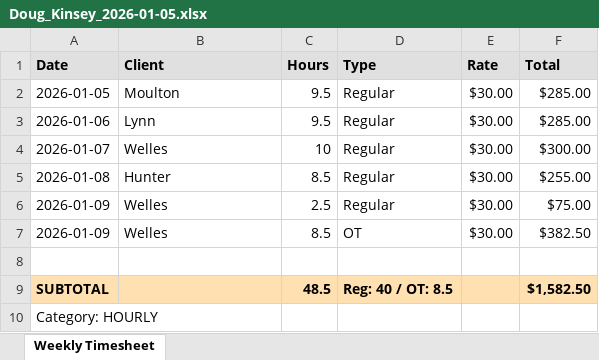
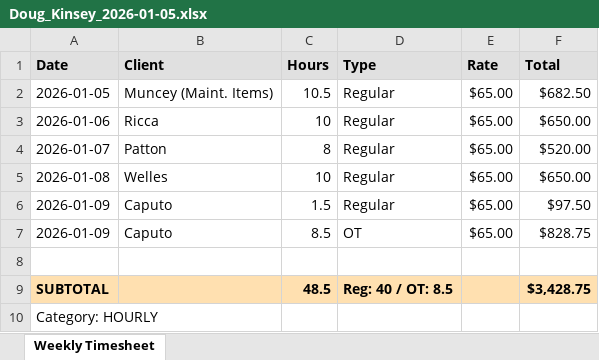
Before and after one commit to nathangonzalez/jcw_payroll, an Excel workbook: labor-timekeeper/exports/2026-01/2026-01-05/Doug_Kinsey_2026-01-05.xlsx, sheet Weekly Timesheet, drawn as a sheet; values as stored, in another font and other column widths than the file's, no borders; removed rows and columns are numbered as before the commit, all else as after; the diff names each change by its address in the sheet, - before the commit and + after, or states it on an @@ line.

```diff
--- a/labor-timekeeper/exports/2026-01/2026-01-05/Doug_Kinsey_2026-01-05.xlsx (sheet Weekly Timesheet)
+++ b/labor-timekeeper/exports/2026-01/2026-01-05/Doug_Kinsey_2026-01-05.xlsx (sheet Weekly Timesheet)
-B2 (Client): Moulton
+B2 (Client): Muncey (Maint. Items)
-C2 (Hours): 9.5
+C2 (Hours): 10.5
-E2:E3 (Rate): $30.00
+E2:E3 (Rate): $65.00
-F2 (Total): $285.00
+F2 (Total): $682.50
-B3 (Client): Lynn
+B3 (Client): Ricca
-C3 (Hours): 9.5
+C3 (Hours): 10
-F3 (Total): $285.00
+F3 (Total): $650.00
+row 4: 2026-01-07 | Patton | 8 | Regular | $65.00 | $520.00
-A5 (Date): 2026-01-07
+A5 (Date): 2026-01-08
-E5 (Rate): $30.00
+E5 (Rate): $65.00
-F5 (Total): $300.00
+F5 (Total): $650.00
-row 5: 2026-01-08 | Hunter | 8.5 | Regular | $30.00 | $255.00
-B6:B7 (Client): Welles
+B6:B7 (Client): Caputo
-C6 (Hours): 2.5
+C6 (Hours): 1.5
-E6:E7 (Rate): $30.00
+E6:E7 (Rate): $65.00
-F6 (Total): $75.00
+F6 (Total): $97.50
-F7 (Total): $382.50
+F7 (Total): $828.75
-F9 (Total): $1,582.50
+F9 (Total): $3,428.75
```
Also changed, not shown: labor-timekeeper/exports/2025-12/2025-12-29/Chris_Jacobi_2025-12-29.xlsx, labor-timekeeper/exports/2026-01/2026-01-05/Chris_Jacobi_2026-01-05.xlsx, 14 other files.
